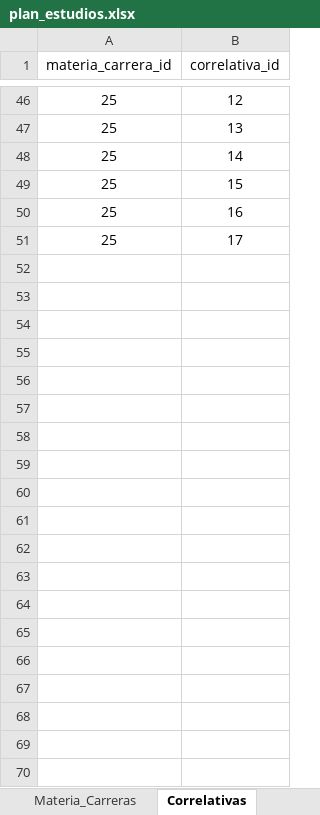
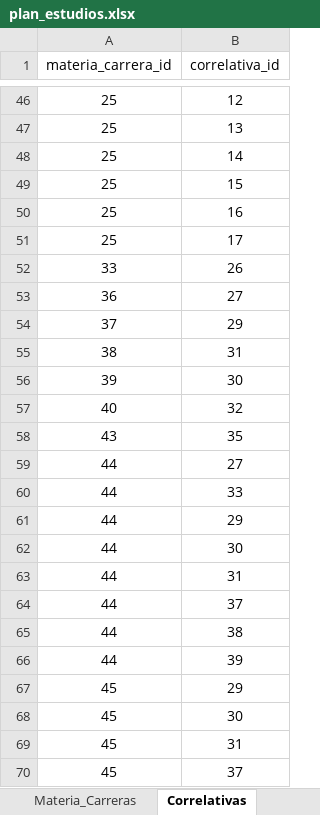
Before and after one commit to emaimp/mesas-examen, an Excel workbook: resources/plan_estudios.xlsx, sheet Correlativas, drawn as a sheet; only a part is shown, gaps mark what is left out; values as stored, in another font and other column widths than the file's, no borders; the diff covers the shown part only; the diff names each change by its address in the sheet, - before the commit and + after, or states it on an @@ line.

```diff
--- a/resources/plan_estudios.xlsx (sheet Correlativas)
+++ b/resources/plan_estudios.xlsx (sheet Correlativas)
+row 52: 33 | 26
+row 53: 36 | 27
+row 54: 37 | 29
+row 55: 38 | 31
+row 56: 39 | 30
+row 57: 40 | 32
+row 58: 43 | 35
+row 59: 44 | 27
+row 60: 44 | 33
+row 61: 44 | 29
+row 62: 44 | 30
+row 63: 44 | 31
+row 64: 44 | 37
+row 65: 44 | 38
+row 66: 44 | 39
+row 67: 45 | 29
+row 68: 45 | 30
+row 69: 45 | 31
+row 70: 45 | 37
```
Also changed, not shown: 139 added rows elsewhere in this sheet, resources/notas.xlsx, resources/usuarios.xlsx, 16 other files.
